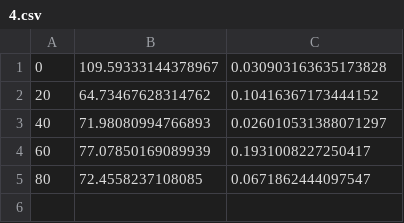
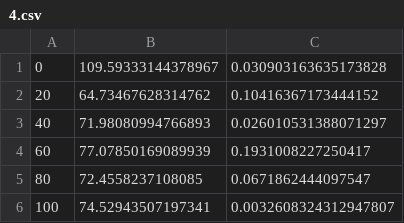
Before and after one commit to yliess86/PaintsTorchStats, a CSV file: data/4.csv, drawn as a sheet; the diff names each change by its address in the sheet, - before the commit and + after, or states it on an @@ line.

Commit message:
Add new plot and updated data

```diff
--- a/data/4.csv
+++ b/data/4.csv
+row 6: 100 | 74.52943507197341 | 0.0032608324312947807
```
Also changed, not shown: data/16.csv, 1 other file.
